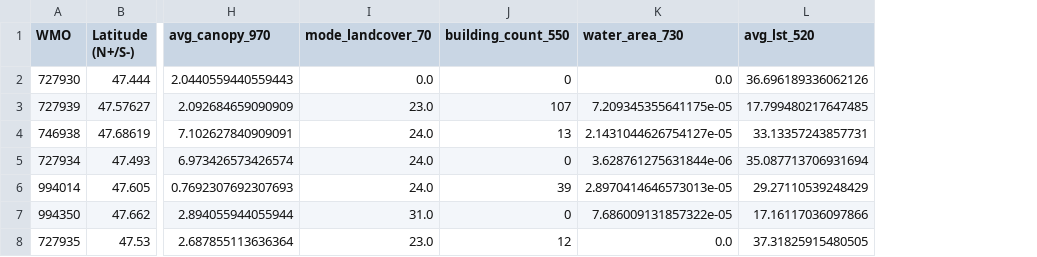
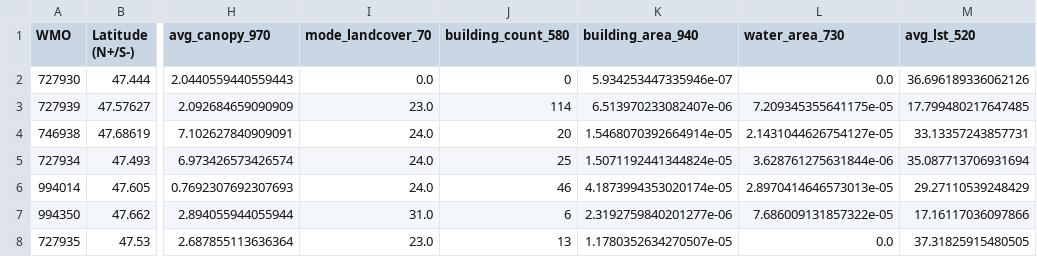
Before and after one commit to aworthyperson/Paper_three_map, a CSV file: TMYx_ENG_dataset_with_optimal_buffer_lengths_for_prediction.csv, drawn as a sheet; only a part is shown, gaps mark what is left out; the diff names each change by its address in the sheet, - before the commit and + after, or states it on an @@ line.

```diff
--- a/TMYx_ENG_dataset_with_optimal_buffer_lengths_for_prediction.csv
+++ b/TMYx_ENG_dataset_with_optimal_buffer_lengths_for_prediction.csv
+column K (building_area_940), rows 2-8: 5.934253447335946e-07 | 6.513970233082407e-06 | 1.5468070392664914e-05 | 1.5071192441344824e-05 | 4.1873994353020174e-05 | 2.3192759840201277e-06 | 1.1780352634270507e-05
-J1: building_count_550
+J1: building_count_580
-J3 (building_count_580): 107
+J3 (building_count_580): 114
-J4 (building_count_580): 13
+J4 (building_count_580): 20
-J5 (building_count_580): 0
+J5 (building_count_580): 25
-J6 (building_count_580): 39
+J6 (building_count_580): 46
-J7 (building_count_580): 0
+J7 (building_count_580): 6
-J8 (building_count_580): 12
+J8 (building_count_580): 13
```
Also changed, not shown: 13 other files.
